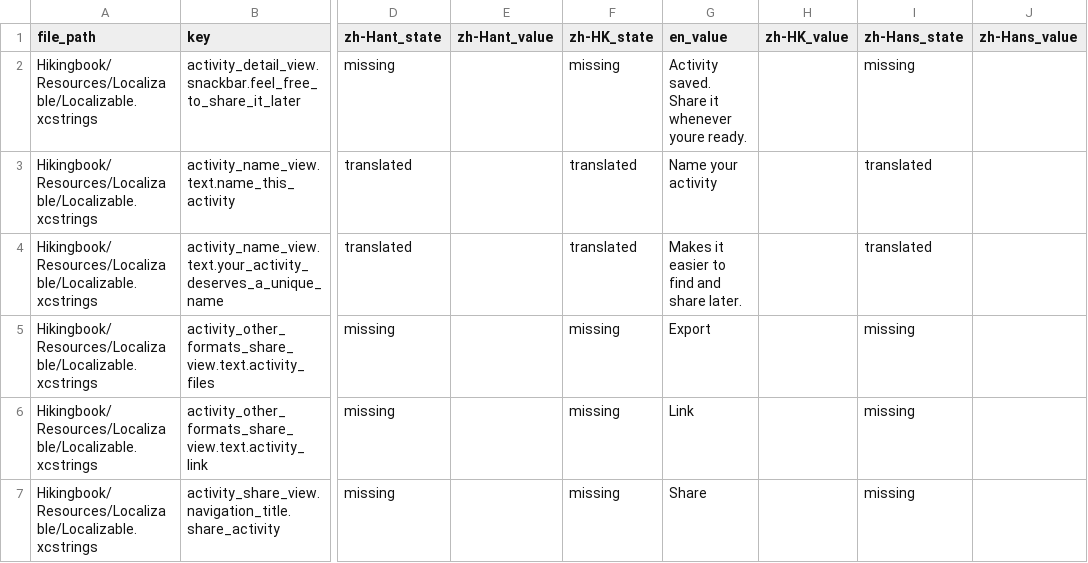
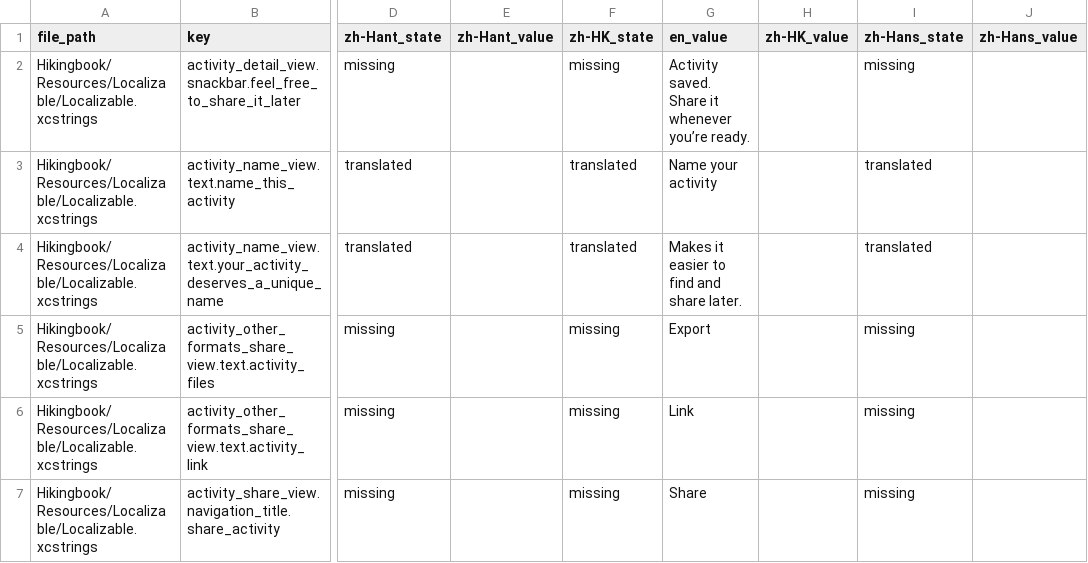
Before and after one commit to htchang112/UI-localization, a CSV file: input.csv, drawn as a sheet; only a part is shown, gaps mark what is left out; the diff names each change by its address in the sheet, - before the commit and + after, or states it on an @@ line.

Commit message:
add origin input.csv

```diff
--- a/input.csv
+++ b/input.csv
-G2 (en_value): …it whenever youre ready.
+G2 (en_value): …it whenever you’re ready.
```
